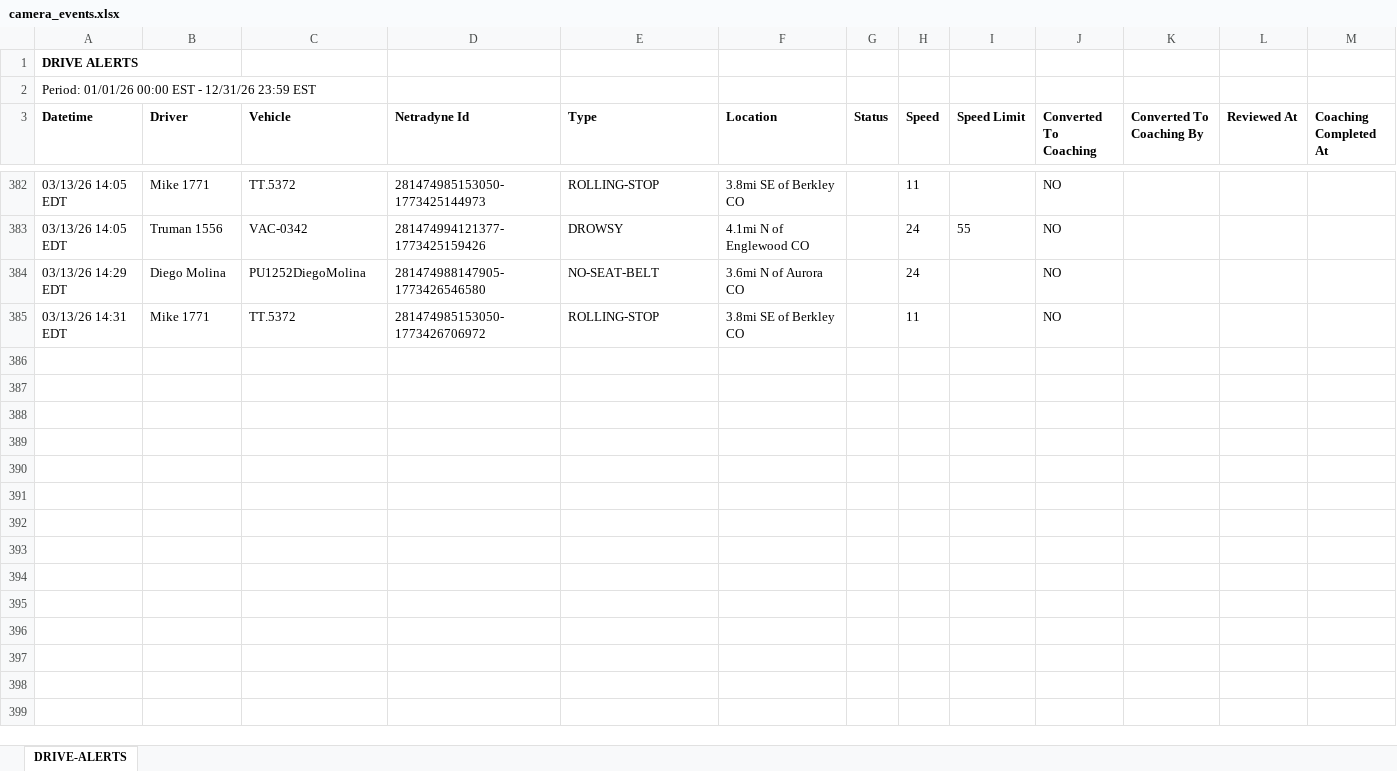
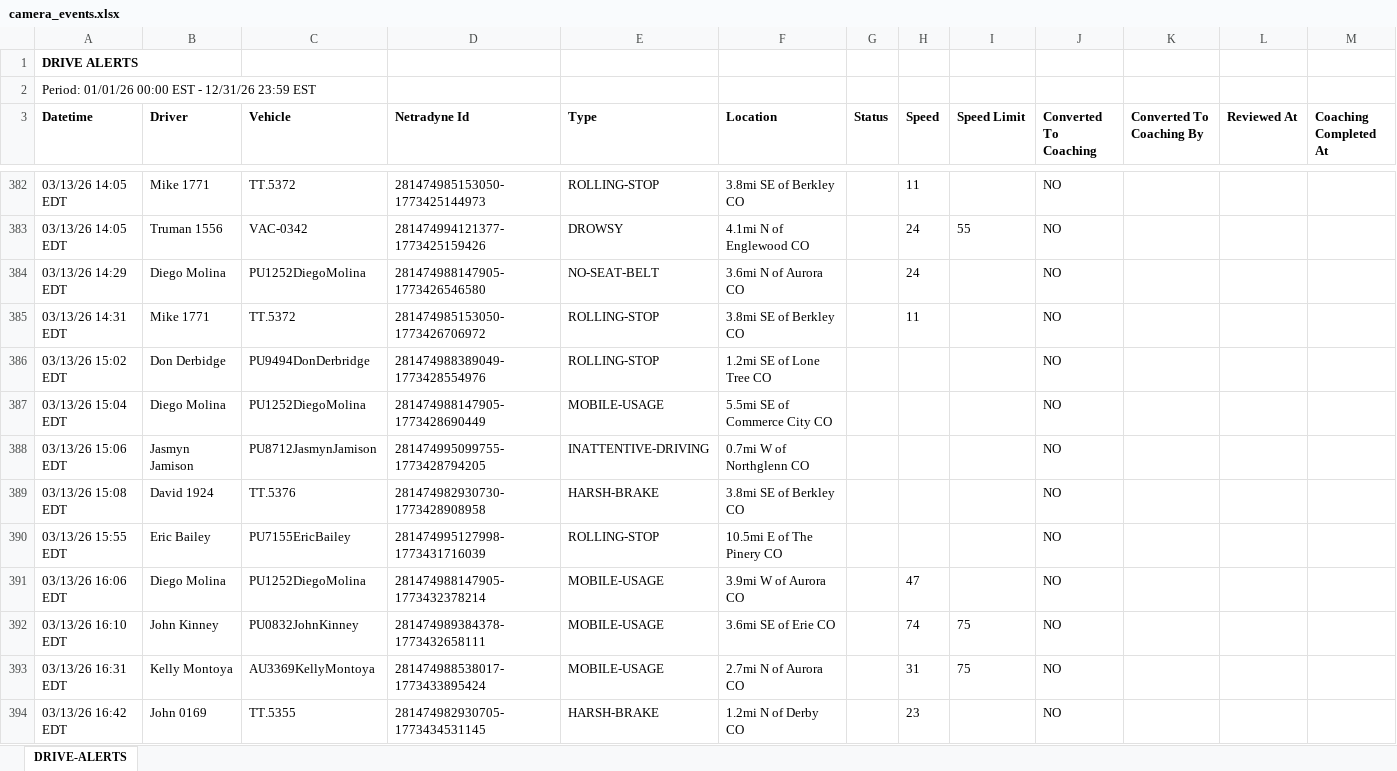
Before and after one commit to jmullins-DEN/Fiore-Sons, an Excel workbook: camera_events.xlsx, sheet DRIVE-ALERTS, drawn as a sheet; only a part is shown, gaps mark what is left out; values as stored, in another font and other column widths than the file's, no borders; the diff covers the shown part only; the diff names each change by its address in the sheet, - before the commit and + after, or states it on an @@ line.

Commit message:
Add files via upload

```diff
--- a/camera_events.xlsx (sheet DRIVE-ALERTS)
+++ b/camera_events.xlsx (sheet DRIVE-ALERTS)
+row 386: 03/13/26 15:02 EDT | Don Derbidge | PU9494DonDerbridge | 281474988389049-1773428554976 | ROLLING-STOP | 1.2mi SE of Lone Tree CO |  |  |  | NO
+row 387: 03/13/26 15:04 EDT | Diego Molina | PU1252DiegoMolina | 281474988147905-1773428690449 | MOBILE-USAGE | 5.5mi SE of Commerce City CO |  |  |  | NO
+row 388: 03/13/26 15:06 EDT | Jasmyn Jamison | PU8712JasmynJamison | 281474995099755-1773428794205 | INATTENTIVE-DRIVING | 0.7mi W of Northglenn CO |  |  |  | NO
+row 389: 03/13/26 15:08 EDT | David 1924 | TT.5376 | 281474982930730-1773428908958 | HARSH-BRAKE | 3.8mi SE of Berkley CO |  |  |  | NO
+row 390: 03/13/26 15:55 EDT | Eric Bailey | PU7155EricBailey | 281474995127998-1773431716039 | ROLLING-STOP | 10.5mi E of The Pinery CO |  |  |  | NO
+row 391: 03/13/26 16:06 EDT | Diego Molina | PU1252DiegoMolina | 281474988147905-1773432378214 | MOBILE-USAGE | 3.9mi W of Aurora CO |  | 47 |  | NO
+row 392: 03/13/26 16:10 EDT | John Kinney | PU0832JohnKinney | 281474989384378-1773432658111 | MOBILE-USAGE | 3.6mi SE of Erie CO |  | 74 | 75 | NO
+row 393: 03/13/26 16:31 EDT | Kelly Montoya | AU3369KellyMontoya | 281474988538017-1773433895424 | MOBILE-USAGE | 2.7mi N of Aurora CO |  | 31 | 75 | NO
+row 394: 03/13/26 16:42 EDT | John 0169 | TT.5355 | 281474982930705-1773434531145 | HARSH-BRAKE | 1.2mi N of Derby CO |  | 23 |  | NO
```
Also changed, not shown: 19 added rows elsewhere in this sheet.
